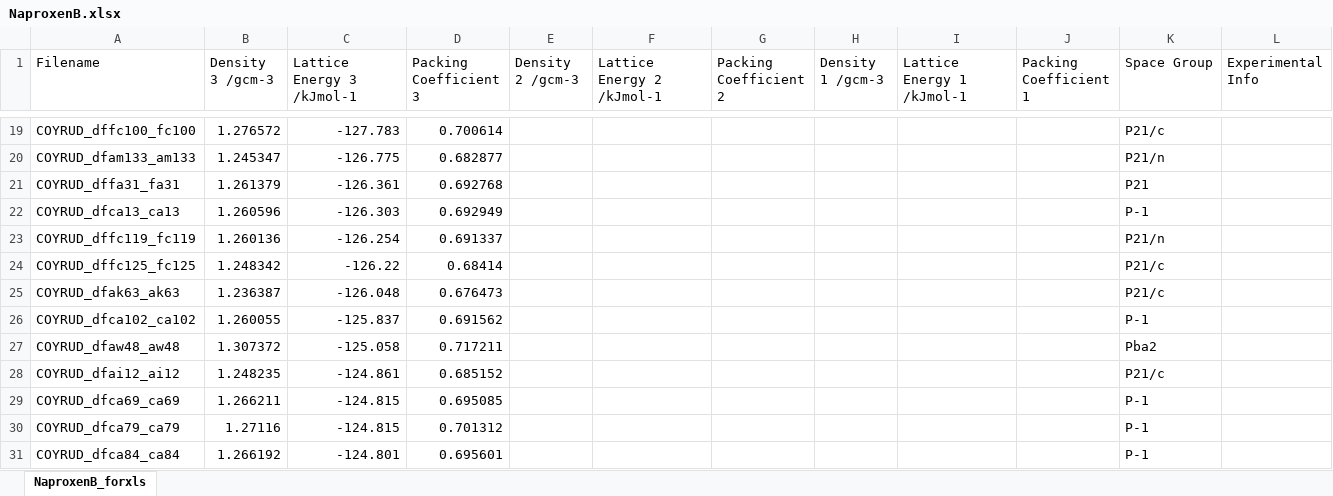
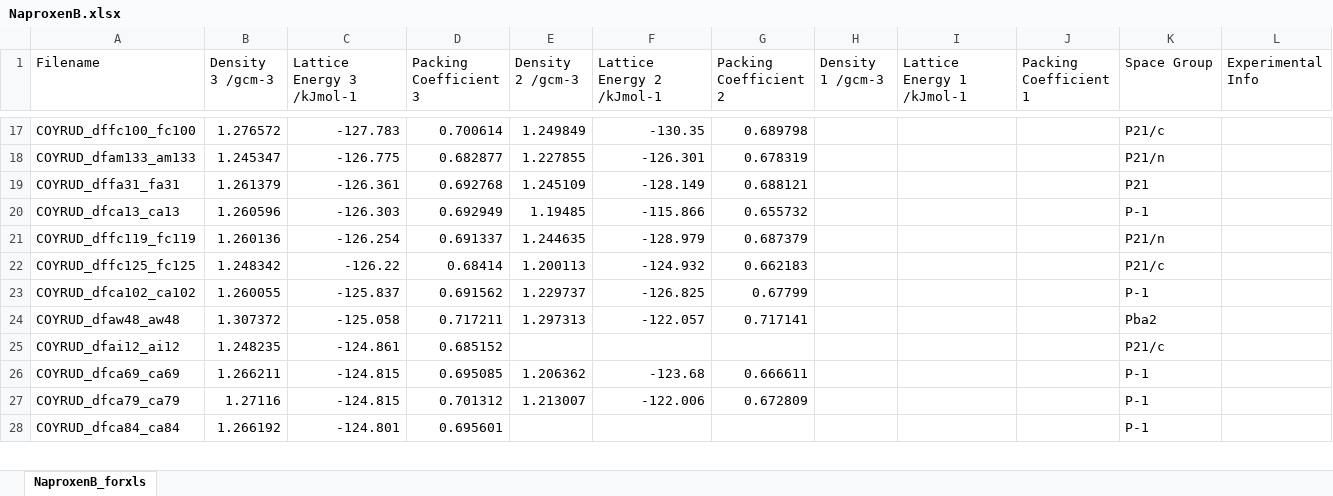
Before and after one commit to LouisePrice/CPOSS_Database, an Excel workbook: Naproxen/NaproxenB/NaproxenB.xlsx, sheet NaproxenB_forxls, drawn as a sheet; only a part is shown, gaps mark what is left out; values as stored, in another font and other column widths than the file's, no borders; removed rows and columns are numbered as before the commit, all else as after; the diff covers the shown part only; the diff names each change by its address in the sheet, - before the commit and + after, or states it on an @@ line.

Commit message:
Adding Naproxen Packing Coefficients

```diff
--- a/Naproxen/NaproxenB/NaproxenB.xlsx (sheet NaproxenB_forxls)
+++ b/Naproxen/NaproxenB/NaproxenB.xlsx (sheet NaproxenB_forxls)
-E17 (Density 2 /gcm-3): (empty)
+E17 (Density 2 /gcm-3): 1.249849
-F17 (Lattice Energy 2 /kJmol-1): (empty)
+F17 (Lattice Energy 2 /kJmol-1): -130.35
-G17 (Packing Coefficient 2): (empty)
+G17 (Packing Coefficient 2): 0.689798
-E18 (Density 2 /gcm-3): (empty)
+E18 (Density 2 /gcm-3): 1.227855
-F18 (Lattice Energy 2 /kJmol-1): (empty)
+F18 (Lattice Energy 2 /kJmol-1): -126.301
-G18 (Packing Coefficient 2): (empty)
+G18 (Packing Coefficient 2): 0.678319
-E19 (Density 2 /gcm-3): (empty)
+E19 (Density 2 /gcm-3): 1.245109
-F19 (Lattice Energy 2 /kJmol-1): (empty)
+F19 (Lattice Energy 2 /kJmol-1): -128.149
-G19 (Packing Coefficient 2): (empty)
+G19 (Packing Coefficient 2): 0.688121
-E20 (Density 2 /gcm-3): (empty)
+E20 (Density 2 /gcm-3): 1.19485
-F20 (Lattice Energy 2 /kJmol-1): (empty)
+F20 (Lattice Energy 2 /kJmol-1): -115.866
-G20 (Packing Coefficient 2): (empty)
+G20 (Packing Coefficient 2): 0.655732
-E21 (Density 2 /gcm-3): (empty)
+E21 (Density 2 /gcm-3): 1.244635
-F21 (Lattice Energy 2 /kJmol-1): (empty)
+F21 (Lattice Energy 2 /kJmol-1): -128.979
-G21 (Packing Coefficient 2): (empty)
+G21 (Packing Coefficient 2): 0.687379
-E22 (Density 2 /gcm-3): (empty)
+E22 (Density 2 /gcm-3): 1.200113
-F22 (Lattice Energy 2 /kJmol-1): (empty)
+F22 (Lattice Energy 2 /kJmol-1): -124.932
-G22 (Packing Coefficient 2): (empty)
+G22 (Packing Coefficient 2): 0.662183
-row 25: COYRUD_dfak63_ak63 | 1.236387 | -126.048 | 0.676473 |  |  |  |  |  |  | P21/c
-E23 (Density 2 /gcm-3): (empty)
+E23 (Density 2 /gcm-3): 1.229737
-F23 (Lattice Energy 2 /kJmol-1): (empty)
+F23 (Lattice Energy 2 /kJmol-1): -126.825
-G23 (Packing Coefficient 2): (empty)
+G23 (Packing Coefficient 2): 0.67799
-E24 (Density 2 /gcm-3): (empty)
+E24 (Density 2 /gcm-3): 1.297313
-F24 (Lattice Energy 2 /kJmol-1): (empty)
+F24 (Lattice Energy 2 /kJmol-1): -122.057
-G24 (Packing Coefficient 2): (empty)
+G24 (Packing Coefficient 2): 0.717141
-E26 (Density 2 /gcm-3): (empty)
+E26 (Density 2 /gcm-3): 1.206362
-F26 (Lattice Energy 2 /kJmol-1): (empty)
+F26 (Lattice Energy 2 /kJmol-1): -123.68
-G26 (Packing Coefficient 2): (empty)
+G26 (Packing Coefficient 2): 0.666611
-E27 (Density 2 /gcm-3): (empty)
+E27 (Density 2 /gcm-3): 1.213007
-F27 (Lattice Energy 2 /kJmol-1): (empty)
+F27 (Lattice Energy 2 /kJmol-1): -122.006
-G27 (Packing Coefficient 2): (empty)
+G27 (Packing Coefficient 2): 0.672809
```
Also changed, not shown: 3 added rows, 51 removed rows and 348 edited cells elsewhere in this sheet, 2 other files.
